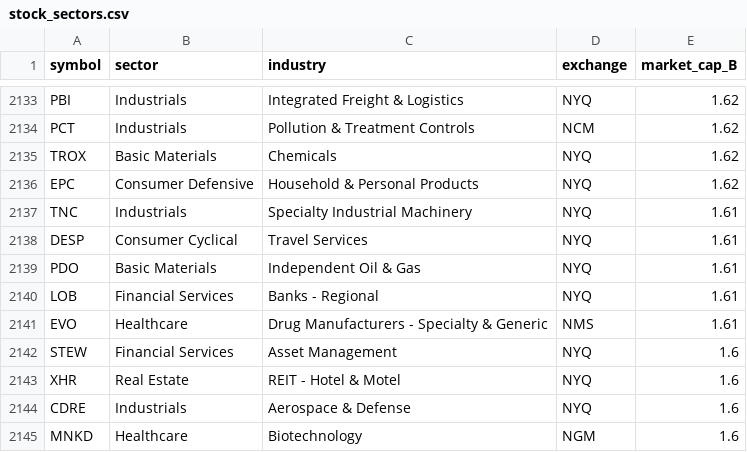
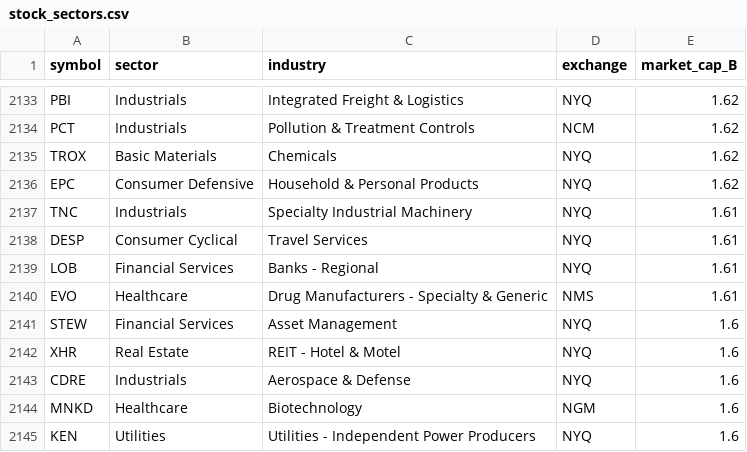
Before and after one commit to elwood67/Industry-analysis, a CSV file: Data/industry_classification/stock_sectors.csv, drawn as a sheet; only a part is shown, gaps mark what is left out; the shorter side is filled out with more unchanged rows.

Commit message:
remove ind oilgas

```diff
--- a/Data/industry_classification/stock_sectors.csv
+++ b/Data/industry_classification/stock_sectors.csv
@@ -2138,3 +2138,2 @@ TNC,Industrials,Specialty Industrial Machinery,NYQ,1.61
 DESP,Consumer Cyclical,Travel Services,NYQ,1.61
-PDO,Basic Materials,Independent Oil & Gas,NYQ,1.61
 LOB,Financial Services,Banks - Regional,NYQ,1.61
```
